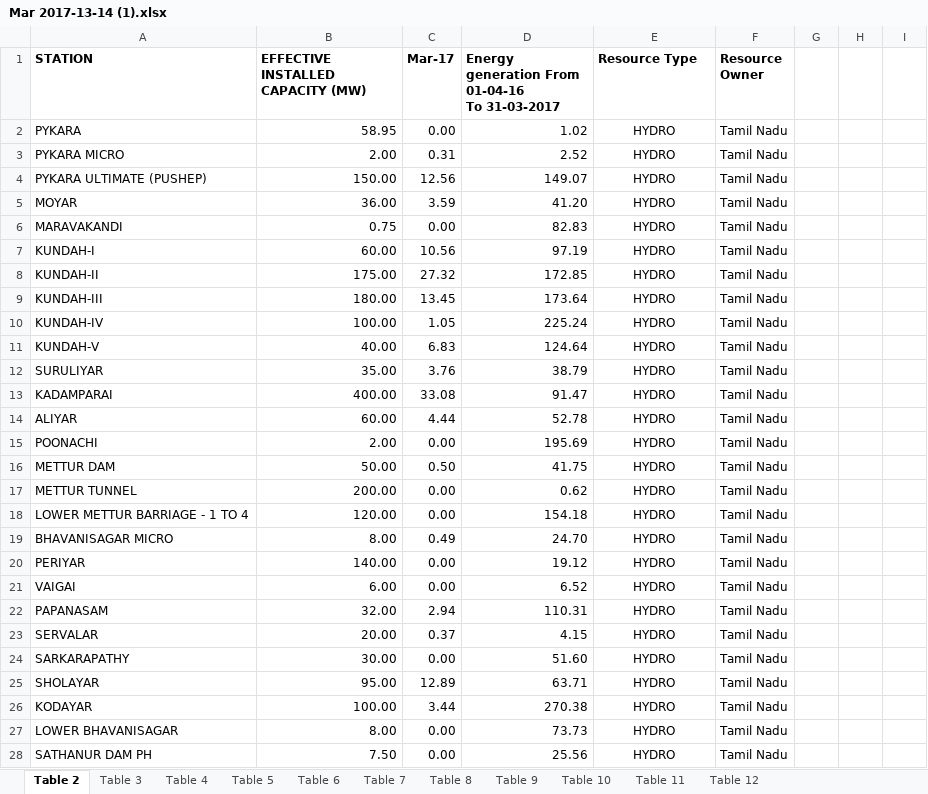
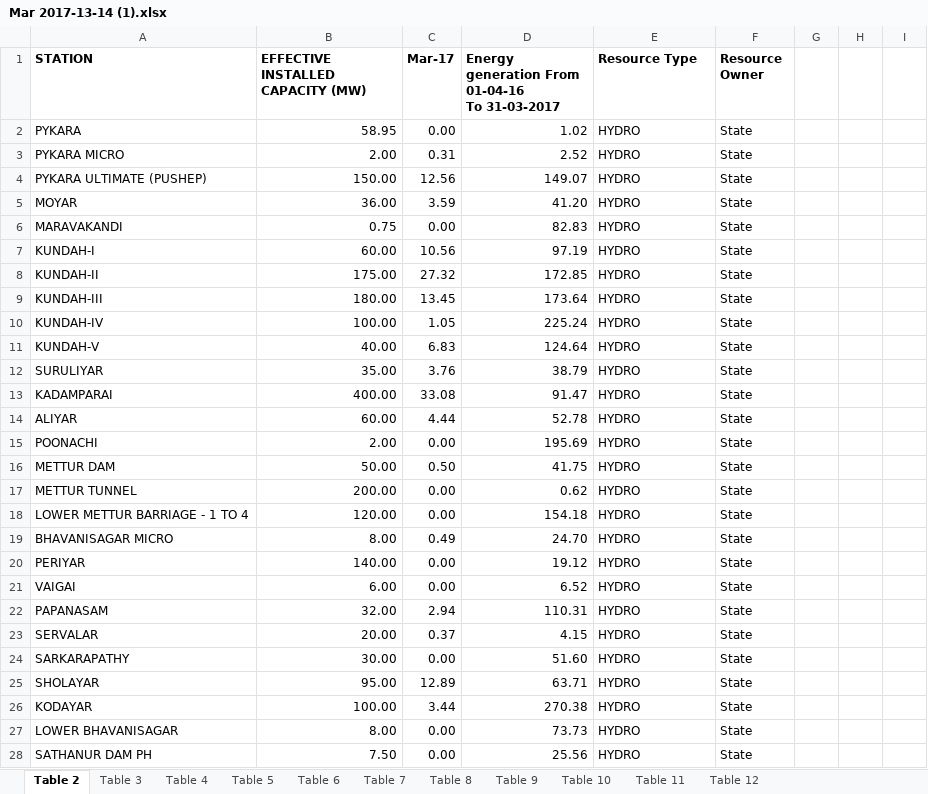
Before and after one commit to AnupJoseph/WRI, an Excel workbook: Task_3/processed/excels/Mar 2017-13-14 (1).xlsx, sheet Table 2, drawn as a sheet; only a part is shown; values as stored, in another font and other column widths than the file's, no borders; the diff covers the shown part only; the diff names each change by its address in the sheet, - before the commit and + after, or states it on an @@ line.

```diff
--- a/Task_3/processed/excels/Mar 2017-13-14 (1).xlsx (sheet Table 2)
+++ b/Task_3/processed/excels/Mar 2017-13-14 (1).xlsx (sheet Table 2)
-E2:E28 alignment: center
+E2:E28 alignment: left
-F2:F28 (Resource Owner): Tamil Nadu
+F2:F28 (Resource Owner): State
```
Also changed, not shown: 65 edited cells and cell formats elsewhere in this sheet, Task_3/processed/excels/Feb 2020-16-18 (1).xlsx, Task_3/processed/excels/Mar 2016-11-12.xlsx, 52 other files.
